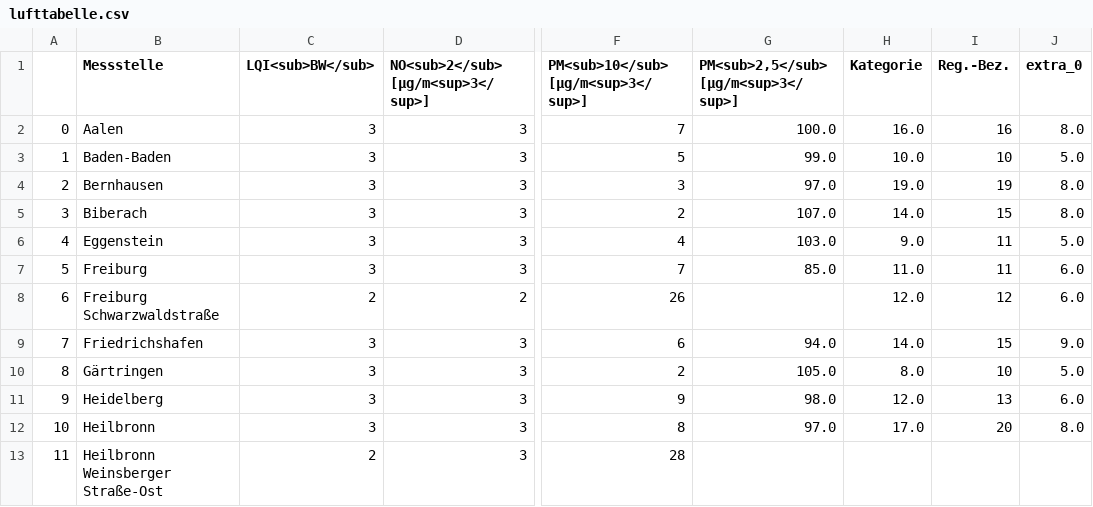
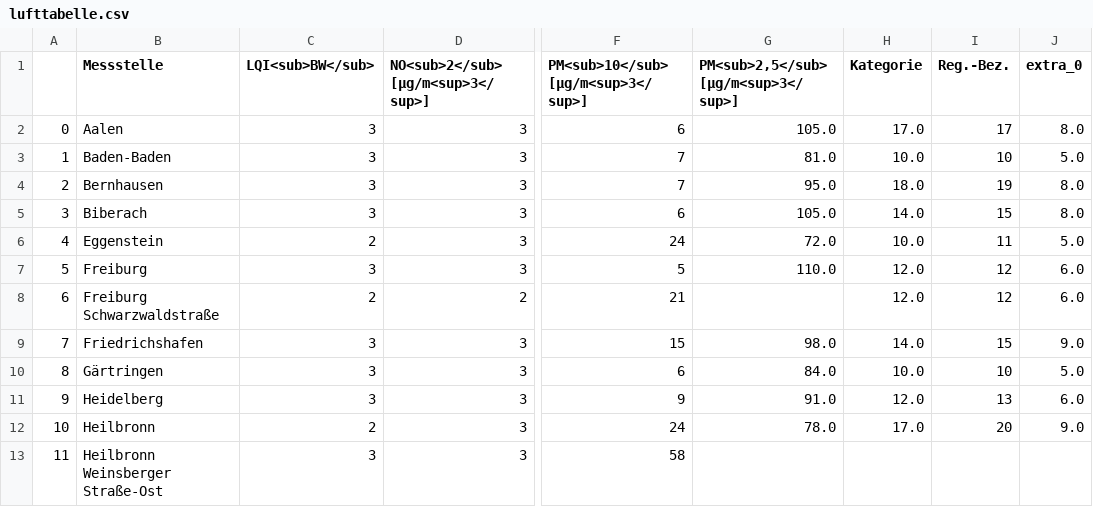
Before and after one commit to AlinaOstra/feinstaub_BW, a CSV file: lufttabelle.csv, drawn as a sheet; only a part is shown, gaps mark what is left out; the diff covers the shown part only; the diff names each change by its address in the sheet, - before the commit and + after, or states it on an @@ line.

```diff
--- a/lufttabelle.csv
+++ b/lufttabelle.csv
-F2: 7
+F2: 6
-G2: 100.0
+G2: 105.0
-H2 (Kategorie): 16.0
+H2 (Kategorie): 17.0
-I2 (Reg.-Bez.): 16
+I2 (Reg.-Bez.): 17
-F3: 5
+F3: 7
-G3: 99.0
+G3: 81.0
-F4: 3
+F4: 7
-G4: 97.0
+G4: 95.0
-H4 (Kategorie): 19.0
+H4 (Kategorie): 18.0
-F5: 2
+F5: 6
-G5: 107.0
+G5: 105.0
-C6 (LQI<sub>BW</sub>): 3
+C6 (LQI<sub>BW</sub>): 2
-F6: 4
+F6: 24
-G6: 103.0
+G6: 72.0
-H6 (Kategorie): 9.0
+H6 (Kategorie): 10.0
-F7: 7
+F7: 5
-G7: 85.0
+G7: 110.0
-H7 (Kategorie): 11.0
+H7 (Kategorie): 12.0
-I7 (Reg.-Bez.): 11
+I7 (Reg.-Bez.): 12
-F8: 26
+F8: 21
-F9: 6
+F9: 15
-G9: 94.0
+G9: 98.0
-F10: 2
+F10: 6
-G10: 105.0
+G10: 84.0
-H10 (Kategorie): 8.0
+H10 (Kategorie): 10.0
-G11: 98.0
+G11: 91.0
-C12 (LQI<sub>BW</sub>): 3
+C12 (LQI<sub>BW</sub>): 2
-F12: 8
+F12: 24
-G12: 97.0
+G12: 78.0
-J12 (extra_0): 8.0
+J12 (extra_0): 9.0
-C13 (LQI<sub>BW</sub>): 2
+C13 (LQI<sub>BW</sub>): 3
-F13: 28
+F13: 58
```
Also changed, not shown: 71 edited cells elsewhere in this file.
